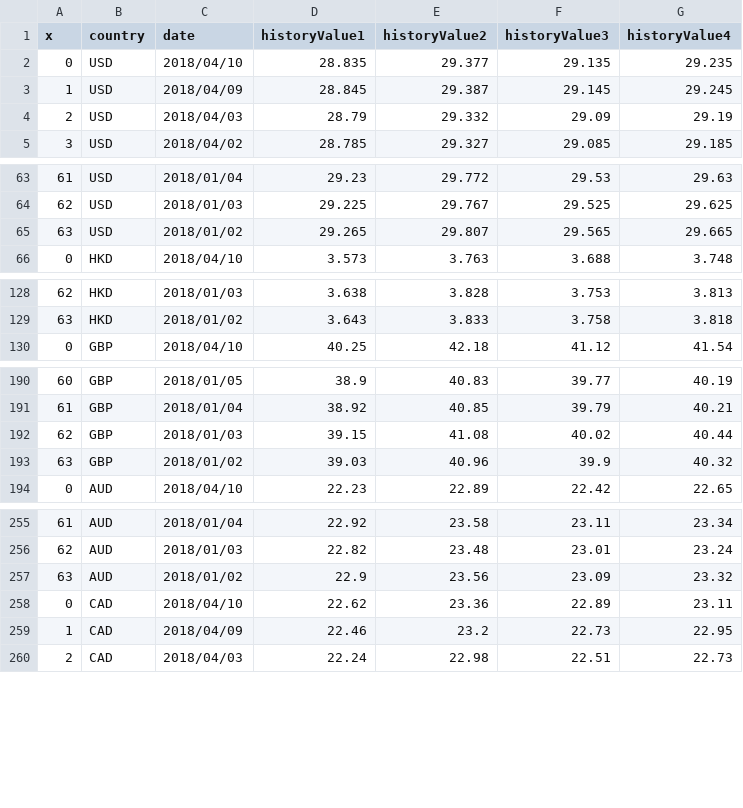
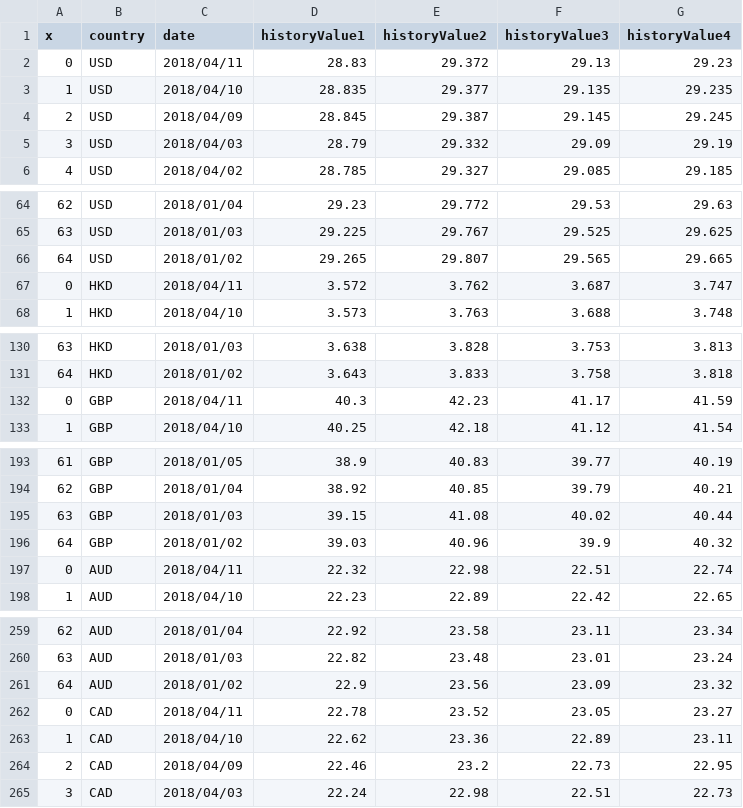
Before and after one commit to Wang-YiWei/proj_exchangeRate, a CSV file: data/history.csv, drawn as a sheet; only a part is shown, gaps mark what is left out; addresses are those after the commit; the diff covers the shown part only; the diff names each change by its address in the sheet, - before the commit and + after, or states it on an @@ line.

Commit message:
Update data automatically at 2018-04-11 11:30:01

```diff
--- a/data/history.csv
+++ b/data/history.csv
+row 2: 0 | USD | 2018/04/11 | 28.83 | 29.372 | 29.13 | 29.23
@@ column A (x) renumbered from row 3 down @@
+row 67: 0 | HKD | 2018/04/11 | 3.572 | 3.762 | 3.687 | 3.747
+row 132: 0 | GBP | 2018/04/11 | 40.3 | 42.23 | 41.17 | 41.59
+row 197: 0 | AUD | 2018/04/11 | 22.32 | 22.98 | 22.51 | 22.74
+row 262: 0 | CAD | 2018/04/11 | 22.78 | 23.52 | 23.05 | 23.27
```
Also changed, not shown: 14 added rows elsewhere in this file.
